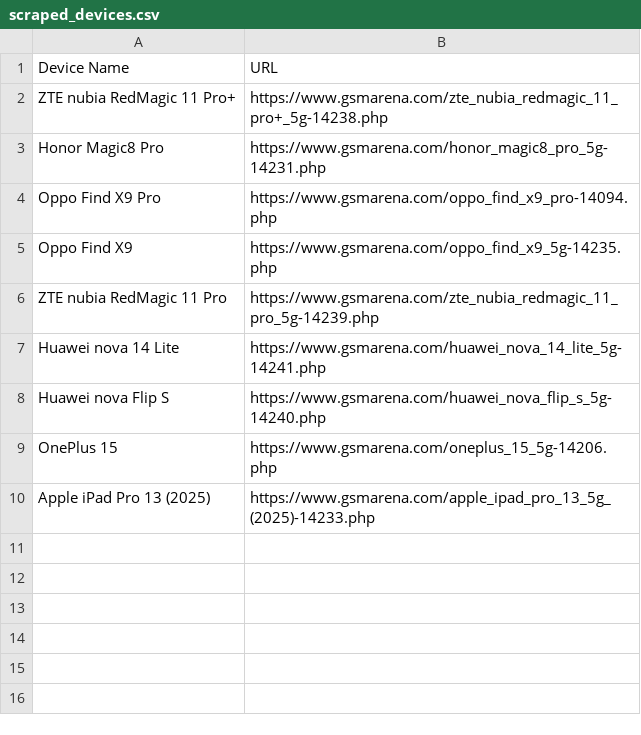
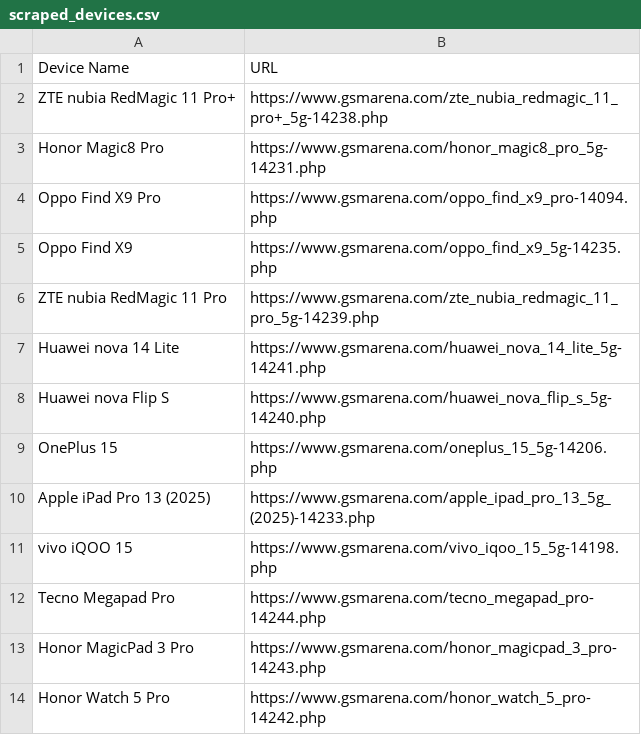
Before and after one commit to fahim12064/ZuZu_autbot, a CSV file: scraped_devices.csv, drawn as a sheet.

```diff
--- a/scraped_devices.csv
+++ b/scraped_devices.csv
@@ -10 +10,5 @@ OnePlus 15,https://www.gsmarena.com/oneplus_15_5g-14206.php
 Apple iPad Pro 13 (2025),https://www.gsmarena.com/apple_ipad_pro_13_5g_(2025)-14233.php
+vivo iQOO 15,https://www.gsmarena.com/vivo_iqoo_15_5g-14198.php
+Tecno Megapad Pro,https://www.gsmarena.com/tecno_megapad_pro-14244.php
+Honor MagicPad 3 Pro,https://www.gsmarena.com/honor_magicpad_3_pro-14243.php
+Honor Watch 5 Pro,https://www.gsmarena.com/honor_watch_5_pro-14242.php
```
Also changed, not shown: 12 other files.
